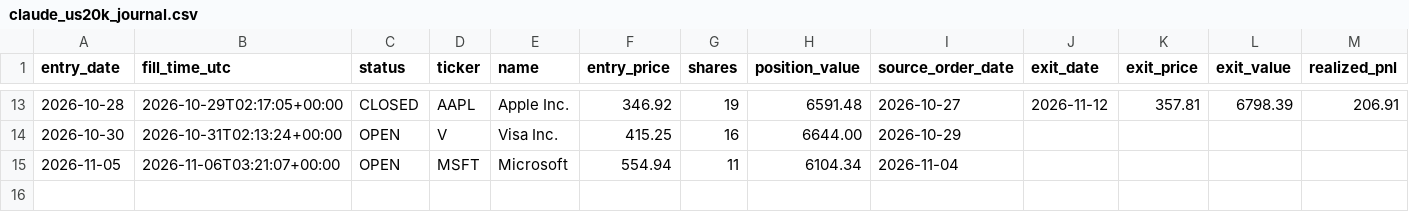
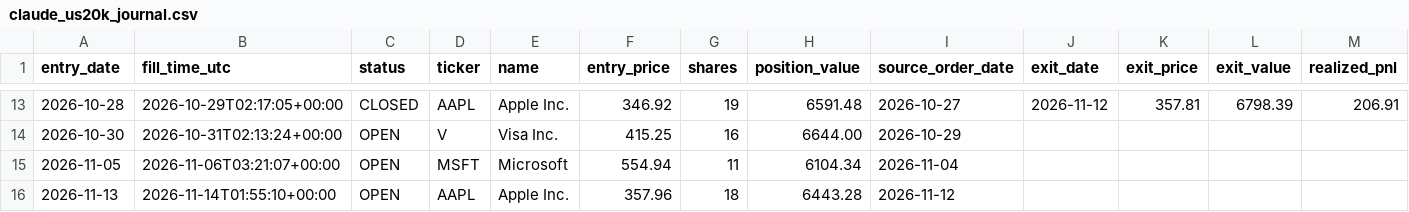
Before and after one commit to MANDAI0571/stock-news-monitor, a CSV file: data/claude_us20k_journal.csv, drawn as a sheet; only a part is shown, gaps mark what is left out; rows hold the shown columns only; the diff names each change by its address in the sheet, - before the commit and + after, or states it on an @@ line.

```diff
--- a/data/claude_us20k_journal.csv
+++ b/data/claude_us20k_journal.csv
+row 16: 2026-11-13 | 2026-11-14T01:55:10+00:00 | OPEN | AAPL | Apple Inc. | 357.96 | 18 | 6443.28 | 2026-11-12
```
Also changed, not shown: data/claude_us20k_orders.csv, 1 other file.
